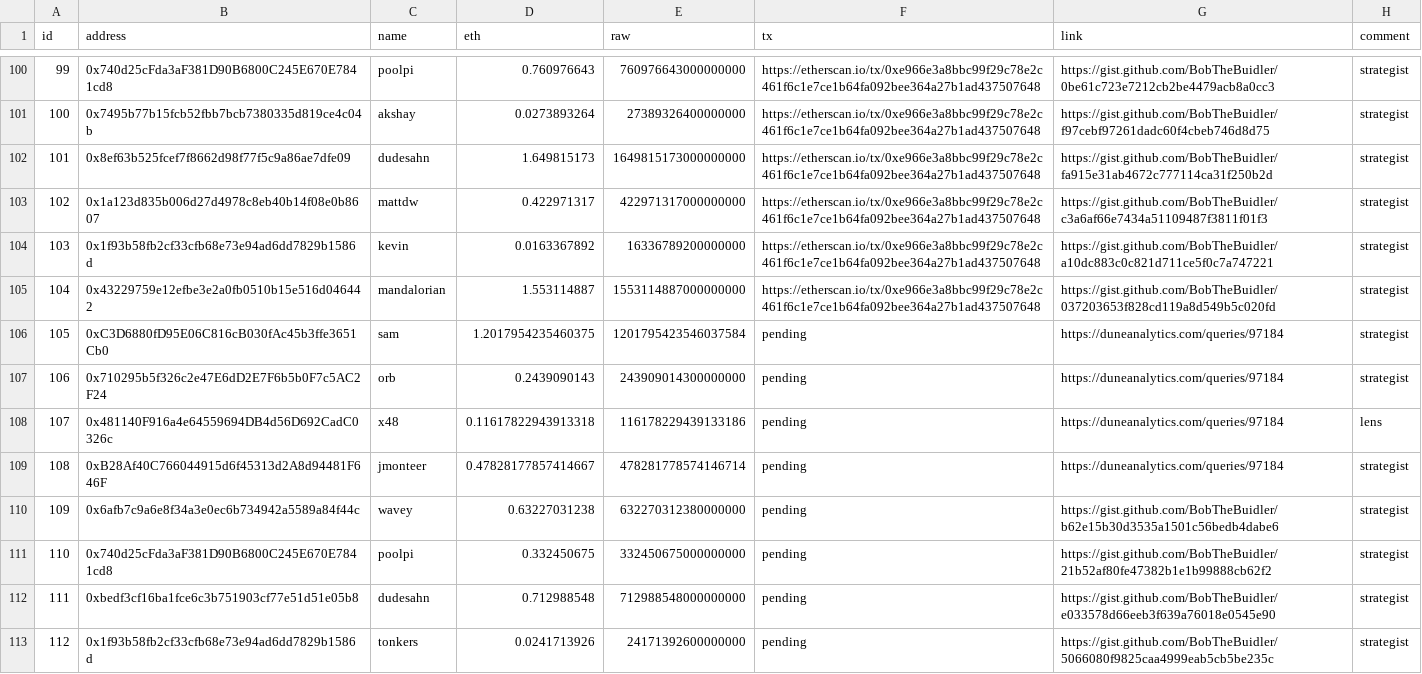
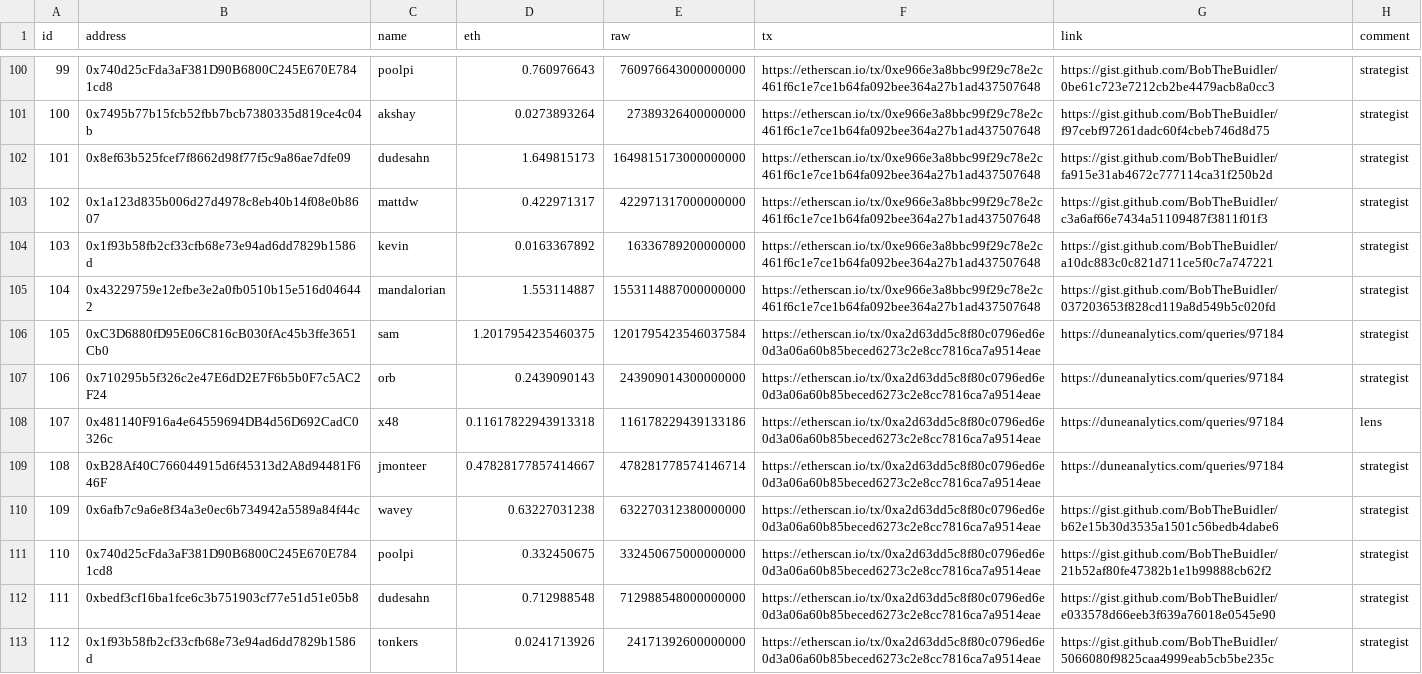
Before and after one commit to yearn/budget, a CSV file: reports/gas/reimbursements.csv, drawn as a sheet; only a part is shown, gaps mark what is left out.

Commit message:
Add reimbursement transaction

```diff
--- a/reports/gas/reimbursements.csv
+++ b/reports/gas/reimbursements.csv
@@ -105,9 +105,9 @@ id,address,name,eth,raw,tx,link,comment
 104,0x43229759e12efbe3e2a0fb0510b15e516d046442,mandalorian,1.553114887,1553114887000000000,https://etherscan.io/tx/0xe966e3a8bbc99f29c78e2c461f6c1e7ce1b64fa092bee364a27b1ad437507648,https://gist.github.com/BobTheBuidler/037203653f828cd119a8d549b5c020fd,strategist
-105,0xC3D6880fD95E06C816cB030fAc45b3ffe3651Cb0,sam,1.2017954235460375,1201795423546037584,pending,https://duneanalytics.com/queries/97184,strategist
-106,0x710295b5f326c2e47E6dD2E7F6b5b0F7c5AC2F24,orb,0.2439090143,243909014300000000,pending,https://duneanalytics.com/queries/97184,strategist
-107,0x481140F916a4e64559694DB4d56D692CadC0326c,x48,0.11617822943913318,116178229439133186,pending,https://duneanalytics.com/queries/97184,lens
-108,0xB28Af40C766044915d6f45313d2A8d94481F646F,jmonteer,0.47828177857414667,478281778574146714,pending,https://duneanalytics.com/queries/97184,strategist
-109,0x6afb7c9a6e8f34a3e0ec6b734942a5589a84f44c,wavey,0.63227031238,632270312380000000,pending,https://gist.github.com/BobTheBuidler/b62e15b30d3535a1501c56bedb4dabe6,strategist
-110,0x740d25cFda3aF381D90B6800C245E670E7841cd8,poolpi,0.332450675,332450675000000000,pending,https://gist.github.com/BobTheBuidler/21b52af80fe47382b1e1b99888cb62f2,strategist
-111,0xbedf3cf16ba1fce6c3b751903cf77e51d51e05b8,dudesahn,0.712988548,712988548000000000,pending,https://gist.github.com/BobTheBuidler/e033578d66eeb3f639a76018e0545e90,strategist
-112,0x1f93b58fb2cf33cfb68e73e94ad6dd7829b1586d,tonkers,0.0241713926,24171392600000000,pending,https://gist.github.com/BobTheBuidler/5066080f9825caa4999eab5cb5be235c,strategist
+105,0xC3D6880fD95E06C816cB030fAc45b3ffe3651Cb0,sam,1.2017954235460375,1201795423546037584,https://etherscan.io/tx/0xa2d63dd5c8f80c0796ed6e0d3a06a60b85beced6273c2e8cc7816ca7a9514eae,https://duneanalytics.com/queries/97184,strategist
+106,0x710295b5f326c2e47E6dD2E7F6b5b0F7c5AC2F24,orb,0.2439090143,243909014300000000,https://etherscan.io/tx/0xa2d63dd5c8f80c0796ed6e0d3a06a60b85beced6273c2e8cc7816ca7a9514eae,https://duneanalytics.com/queries/97184,strategist
+107,0x481140F916a4e64559694DB4d56D692CadC0326c,x48,0.11617822943913318,116178229439133186,https://etherscan.io/tx/0xa2d63dd5c8f80c0796ed6e0d3a06a60b85beced6273c2e8cc7816ca7a9514eae,https://duneanalytics.com/queries/97184,lens
+108,0xB28Af40C766044915d6f45313d2A8d94481F646F,jmonteer,0.47828177857414667,478281778574146714,https://etherscan.io/tx/0xa2d63dd5c8f80c0796ed6e0d3a06a60b85beced6273c2e8cc7816ca7a9514eae,https://duneanalytics.com/queries/97184,strategist
+109,0x6afb7c9a6e8f34a3e0ec6b734942a5589a84f44c,wavey,0.63227031238,632270312380000000,https://etherscan.io/tx/0xa2d63dd5c8f80c0796ed6e0d3a06a60b85beced6273c2e8cc7816ca7a9514eae,https://gist.github.com/BobTheBuidler/b62e15b30d3535a1501c56bedb4dabe6,strategist
+110,0x740d25cFda3aF381D90B6800C245E670E7841cd8,poolpi,0.332450675,332450675000000000,https://etherscan.io/tx/0xa2d63dd5c8f80c0796ed6e0d3a06a60b85beced6273c2e8cc7816ca7a9514eae,https://gist.github.com/BobTheBuidler/21b52af80fe47382b1e1b99888cb62f2,strategist
+111,0xbedf3cf16ba1fce6c3b751903cf77e51d51e05b8,dudesahn,0.712988548,712988548000000000,https://etherscan.io/tx/0xa2d63dd5c8f80c0796ed6e0d3a06a60b85beced6273c2e8cc7816ca7a9514eae,https://gist.github.com/BobTheBuidler/e033578d66eeb3f639a76018e0545e90,strategist
+112,0x1f93b58fb2cf33cfb68e73e94ad6dd7829b1586d,tonkers,0.0241713926,24171392600000000,https://etherscan.io/tx/0xa2d63dd5c8f80c0796ed6e0d3a06a60b85beced6273c2e8cc7816ca7a9514eae,https://gist.github.com/BobTheBuidler/5066080f9825caa4999eab5cb5be235c,strategist
```
